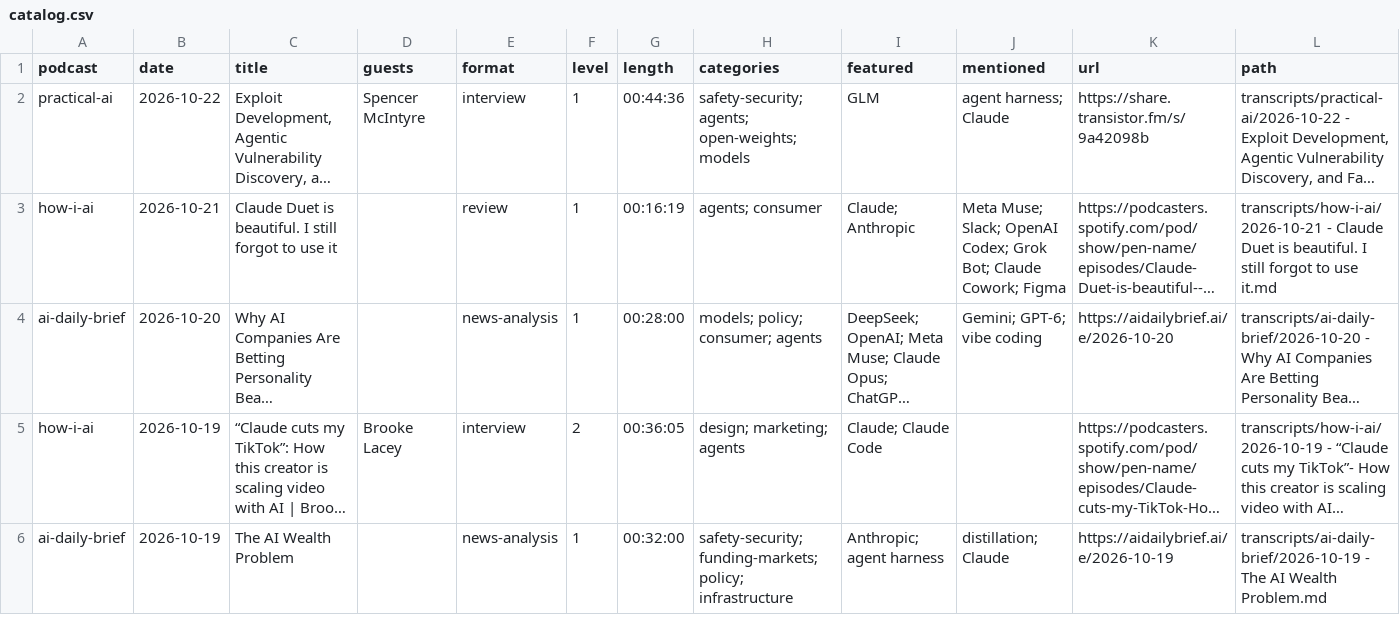
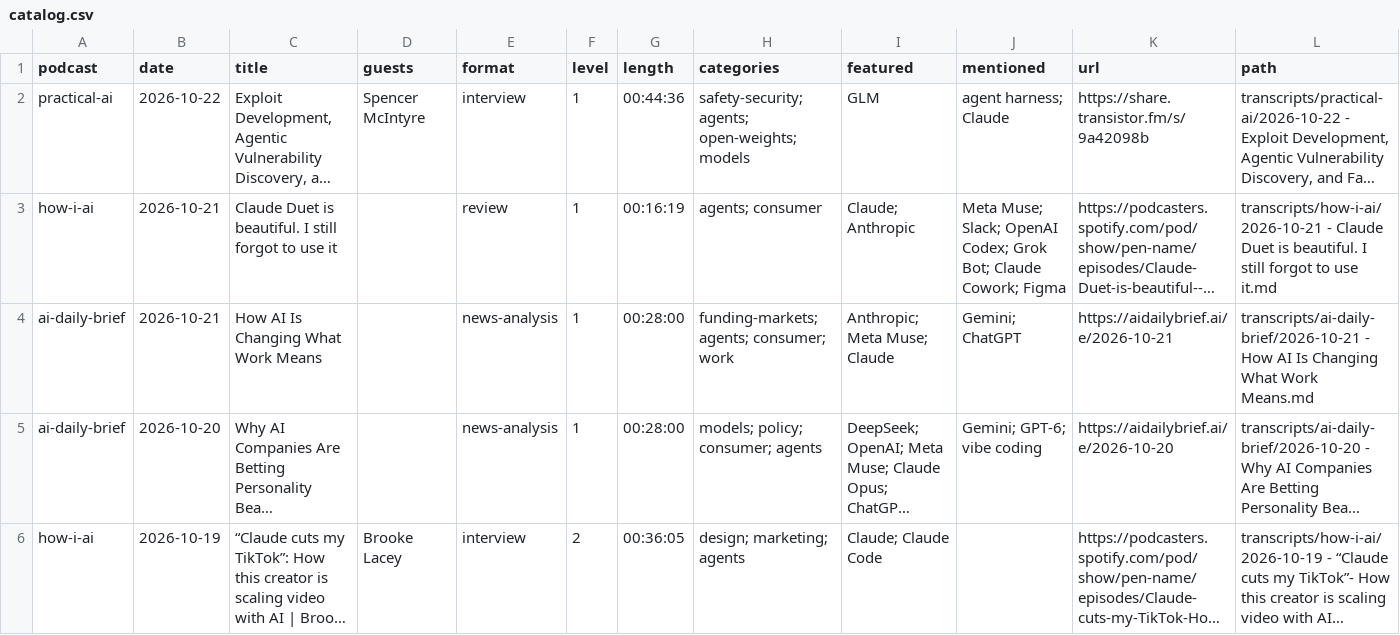
Before and after one commit to NikolasBM/PodScribe, a CSV file: catalog.csv, drawn as a sheet; only a part is shown; the shorter side is filled out with more unchanged rows; long unchanged cells end in …; the diff names each change by its address in the sheet, - before the commit and + after, or states it on an @@ line.

```diff
--- a/catalog.csv
+++ b/catalog.csv
+row 4: ai-daily-brief | 2026-10-21 | How AI Is Changing What Work Means |  | news-analysis | 1 | 00:28:00 | funding-markets; agents; consumer; work | Anthropic; Meta Muse; Claude | Gemini; ChatGPT | https://aidailybrief.ai/e/2026-10-21 | transcripts/ai-daily-brief/2026-10-21 - How AI Is Changing What Work Means.md
```
Also changed, not shown: 2 other files.
